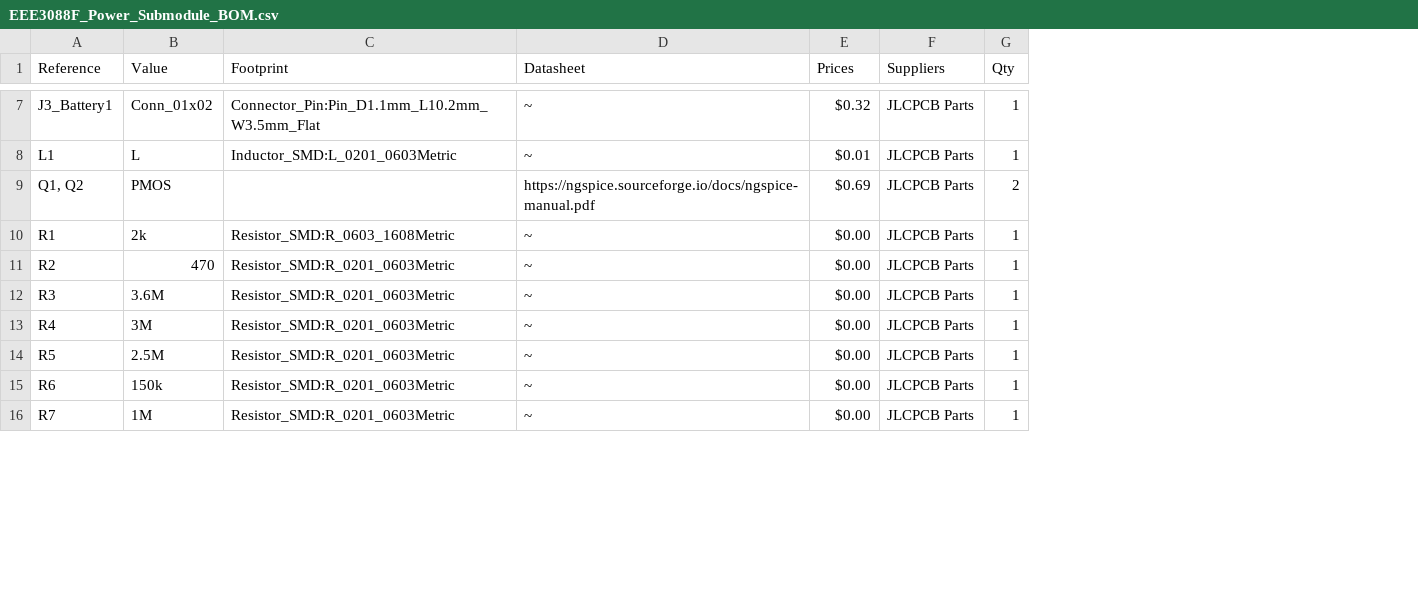
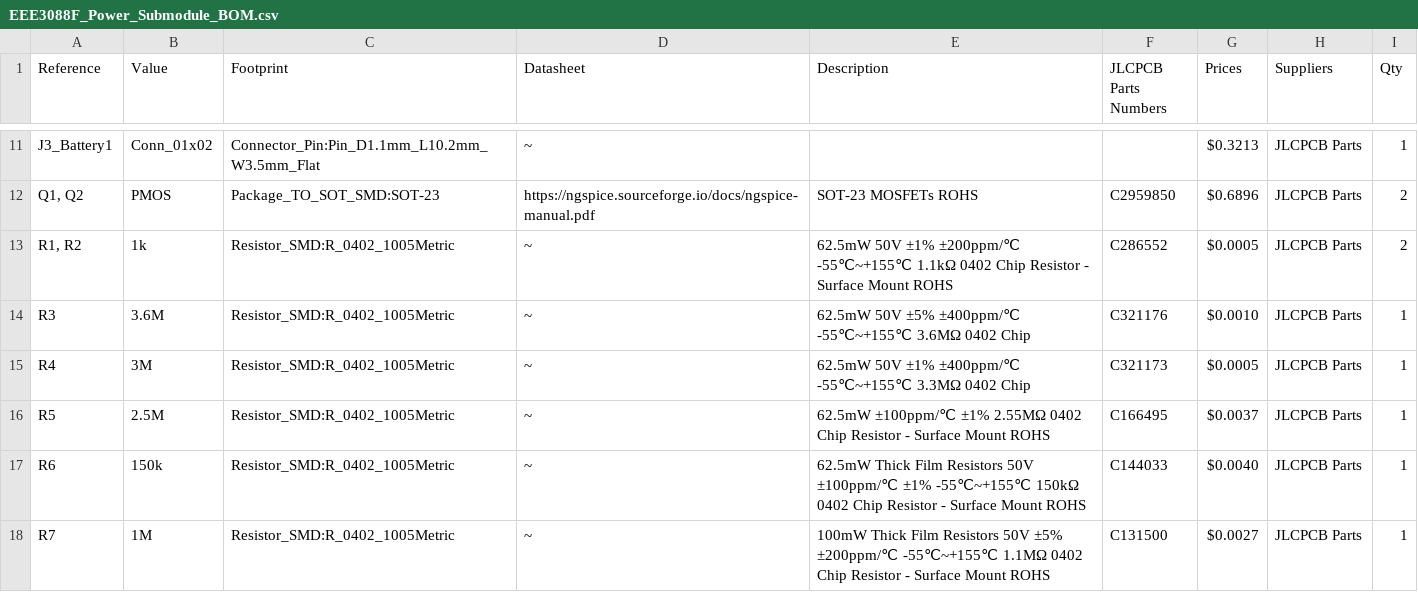
Before and after one commit to BestNkhumeleni/EEE3088F_group22_2023, a CSV file: BOM/Power Module/EEE3088F_Power_Submodule_BOM.csv, drawn as a sheet; only a part is shown, gaps mark what is left out; removed rows and columns are numbered as before the commit, all else as after; the diff covers the shown part only; the diff names each change by its address in the sheet, - before the commit and + after, or states it on an @@ line.

```diff
--- a/BOM/Power Module/EEE3088F_Power_Submodule_BOM.csv
+++ b/BOM/Power Module/EEE3088F_Power_Submodule_BOM.csv
+column E (Description), row 12: SOT-23 MOSFETs ROHS; rows 14-18: 62.5mW 50V ±5% ±400ppm/℃ -55℃~+155℃ 3.6MΩ 0402 Chip | 62.5mW 50V ±1% ±400ppm/℃ -55℃~+155℃ 3.3MΩ 0402 Chip | 62.5mW ±100ppm/℃ ±1% 2.55MΩ 0402 Chip Resistor - Surface Mount ROHS | 62.5mW Thick Film Resistors 50V ±100ppm/℃ ±1% -55℃~+155℃ 150kΩ 0402 Chip Resistor - Surface Mount ROHS | 100mW Thick Film Resistors 50V ±5% ±200ppm/℃ -55℃~+155℃ 1.1MΩ 0402 Chip Resistor - Surface Mount ROHS
+column F (JLCPCB Parts Numbers), row 12: C2959850; rows 14-18: C321176 | C321173 | C166495 | C144033 | C131500
-G11 (Prices): $0.32
+G11 (Prices): $0.3213
-row 8: L1 | L | Inductor_SMD:L_0201_0603Metric | ~ | $0.01 | JLCPCB Parts | 1
-C12 (Footprint): (empty)
+C12 (Footprint): Package_TO_SOT_SMD:SOT-23
-G12 (Prices): $0.69
+G12 (Prices): $0.6896
-row 10: R1 | 2k | Resistor_SMD:R_0603_1608Metric | ~ | $0.00 | JLCPCB Parts | 1
-row 11: R2 | 470 | Resistor_SMD:R_0201_0603Metric | ~ | $0.00 | JLCPCB Parts | 1
+row 13: R1, R2 | 1k | Resistor_SMD:R_0402_1005Metric | ~ | 62.5mW 50V ±1% ±200ppm/℃ -55℃~+155℃ 1.1kΩ 0402 Chip Resistor - Surface Mount ROHS | C286552 | $0.0005 | JLCPCB Parts | 2
-C14:C18 (Footprint): Resistor_SMD:R_0201_0603Metric
+C14:C18 (Footprint): Resistor_SMD:R_0402_1005Metric
-G14 (Prices): $0.00
+G14 (Prices): $0.0010
-G15 (Prices): $0.00
+G15 (Prices): $0.0005
-G16 (Prices): $0.00
+G16 (Prices): $0.0037
-G17 (Prices): $0.00
+G17 (Prices): $0.0040
-G18 (Prices): $0.00
+G18 (Prices): $0.0027
```
Also changed, not shown: 9 added rows, 4 removed rows and 15 edited cells elsewhere in this file, 3 other files.
